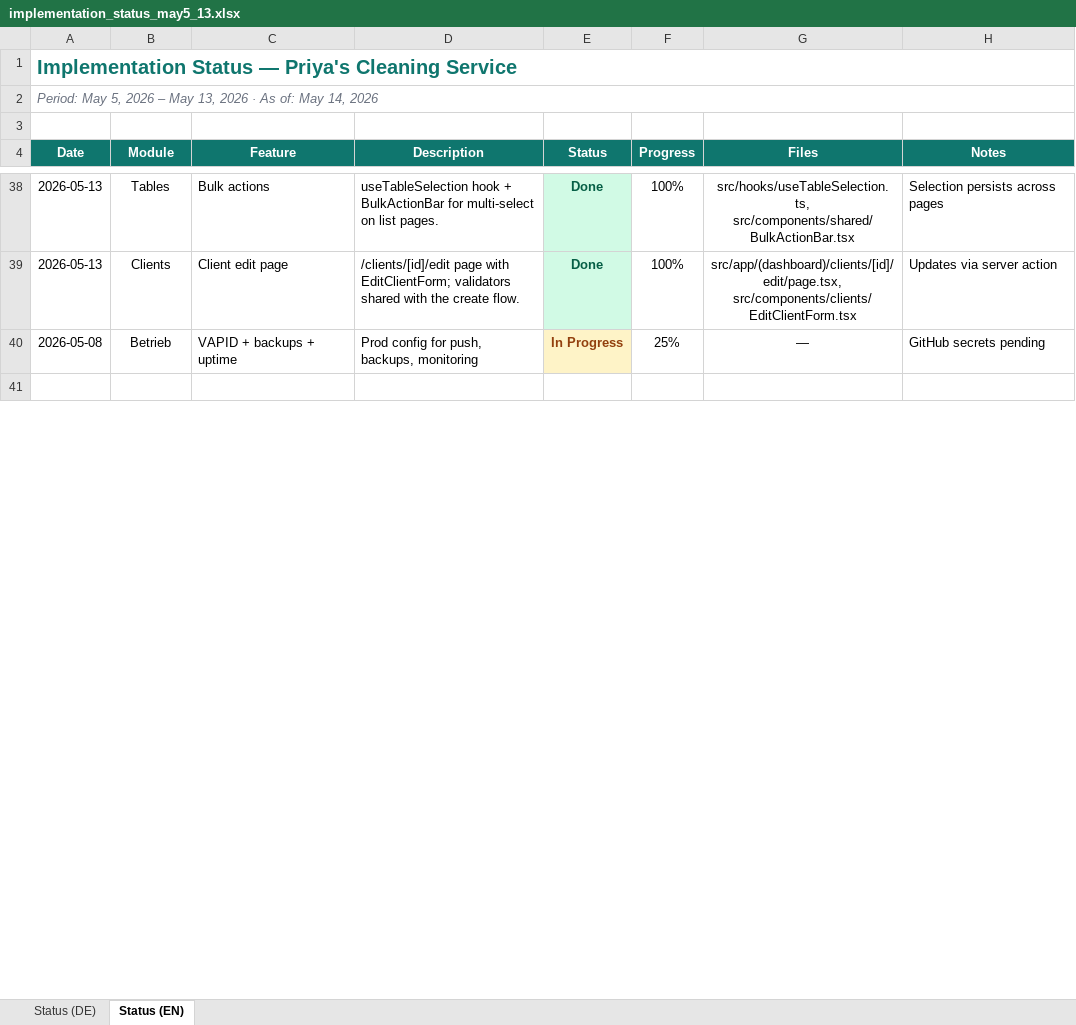
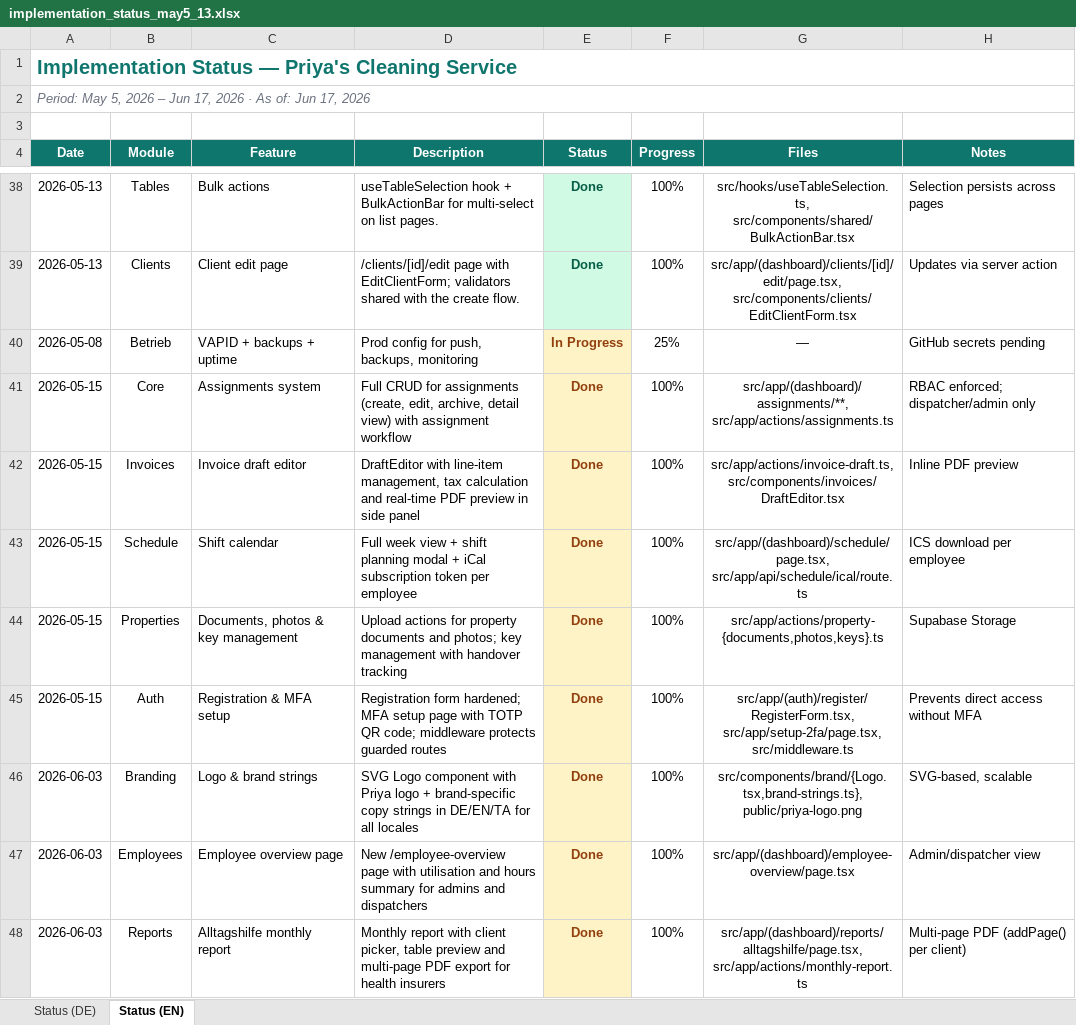
Before and after one commit to HaseeburRehma/priyas-application, an Excel workbook: implementation_status_may5_13.xlsx, sheet Status (EN), drawn as a sheet; only a part is shown, gaps mark what is left out; the shorter side is filled out with more unchanged rows; values as stored, in another font and other column widths than the file's, no borders; conditional formats not drawn; the diff covers the shown part only; the diff names each change by its address in the sheet, - before the commit and + after, or states it on an @@ line.

```diff
--- a/implementation_status_may5_13.xlsx (sheet Status (EN))
+++ b/implementation_status_may5_13.xlsx (sheet Status (EN))
-A2 (Date): …2026 – May 13, 2026 · As of: May 14, 2026
+A2 (Date): …2026 – Jun 17, 2026 · As of: Jun 17, 2026
+row 41: 2026-05-15 | Core | Assignments system | Full CRUD for assignments (create, edit, archive, detail view) with assignment workflow | Done | 100% | src/app/(dashboard)/assignments/**, src/app/actions/assignments.ts | RBAC enforced; dispatcher/admin only
+row 42: 2026-05-15 | Invoices | Invoice draft editor | DraftEditor with line-item management, tax calculation and real-time PDF preview in side panel | Done | 100% | src/app/actions/invoice-draft.ts, src/components/invoices/DraftEditor.tsx | Inline PDF preview
+row 43: 2026-05-15 | Schedule | Shift calendar | Full week view + shift planning modal + iCal subscription token per employee | Done | 100% | src/app/(dashboard)/schedule/page.tsx, src/app/api/schedule/ical/route.ts | ICS download per employee
+row 44: 2026-05-15 | Properties | Documents, photos & key management | Upload actions for property documents and photos; key management with handover tracking | Done | 100% | src/app/actions/property-{documents,photos,keys}.ts | Supabase Storage
+row 45: 2026-05-15 | Auth | Registration & MFA setup | Registration form hardened; MFA setup page with TOTP QR code; middleware protects guarded routes | Done | 100% | src/app/(auth)/register/RegisterForm.tsx, src/app/setup-2fa/page.tsx, src/middleware.ts | Prevents direct access without MFA
+row 46: 2026-06-03 | Branding | Logo & brand strings | SVG Logo component with Priya logo + brand-specific copy strings in DE/EN/TA for all locales | Done | 100% | src/components/brand/{Logo.tsx,brand-strings.ts}, public/priya-logo.png | SVG-based, scalable
+row 47: 2026-06-03 | Employees | Employee overview page | New /employee-overview page with utilisation and hours summary for admins and dispatchers | Done | 100% | src/app/(dashboard)/employee-overview/page.tsx | Admin/dispatcher view
+row 48: 2026-06-03 | Reports | Alltagshilfe monthly report | Monthly report with client picker, table preview and multi-page PDF export for health insurers | Done | 100% | src/app/(dashboard)/reports/alltagshilfe/page.tsx, src/app/actions/monthly-report.ts | Multi-page PDF (addPage() per client)
```
Also changed, not shown: 17 added rows and 2 edited cells elsewhere in this sheet, sheet Status (DE), 7 other files.
